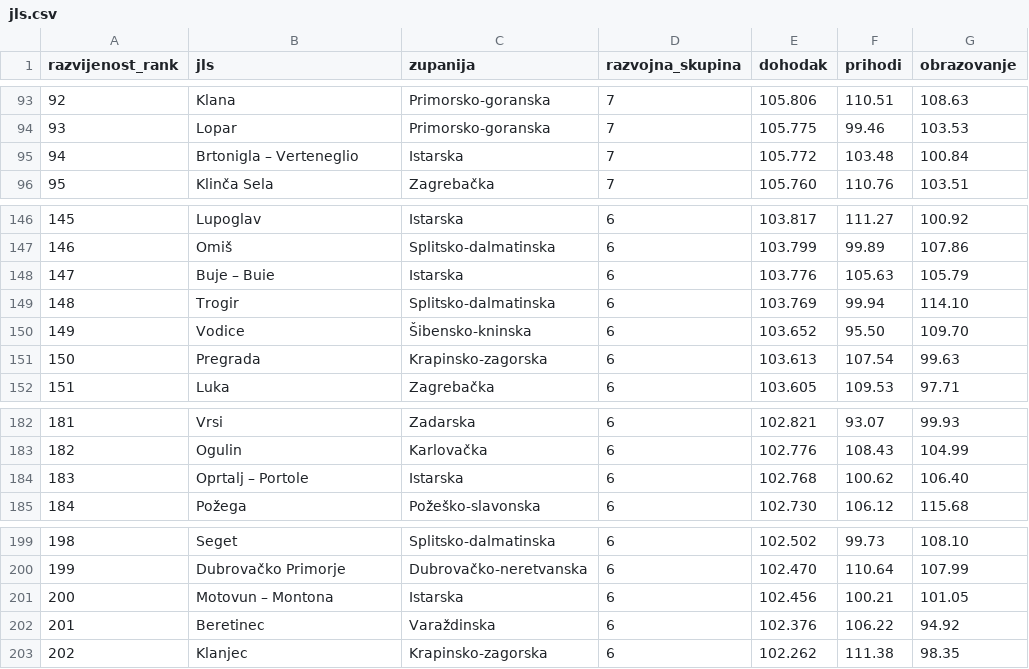
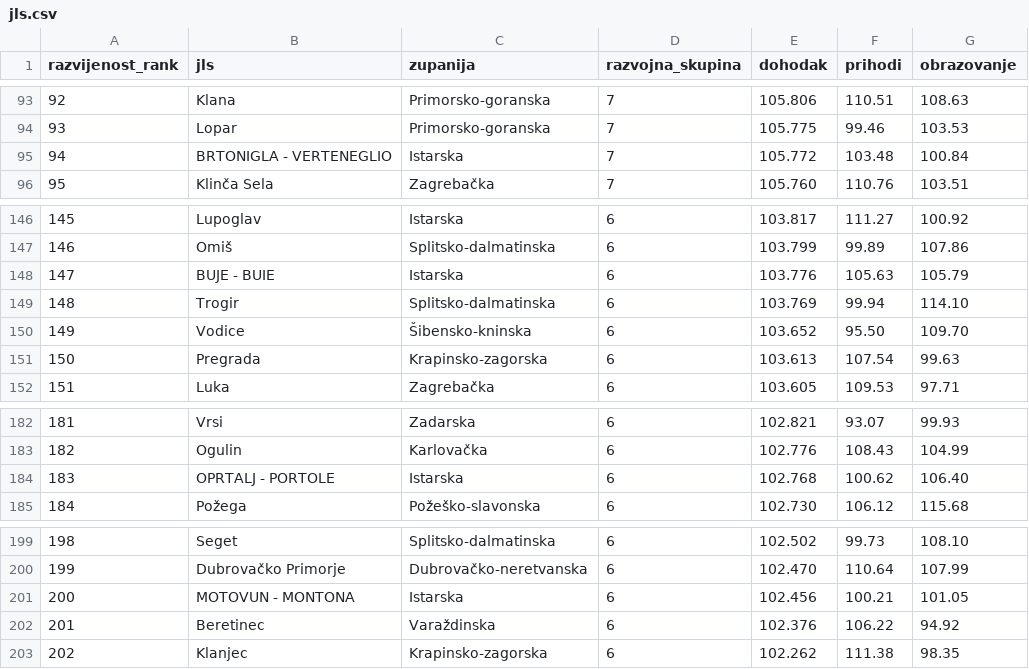
Before and after one commit to veli-gasparovic/vizpod-d3-2, a CSV file: jls.csv, drawn as a sheet; only a part is shown, gaps mark what is left out; the diff covers the shown part only.

```diff
--- a/jls.csv
+++ b/jls.csv
@@ -94,3 +94,3 @@ razvijenost_rank,jls,zupanija,razvojna_skupina,dohodak,prihodi,obrazovanje
 93,Lopar,Primorsko-goranska,7,105.775,99.46,103.53
-94,Brtonigla – Verteneglio,Istarska,7,105.772,103.48,100.84
+94,BRTONIGLA - VERTENEGLIO,Istarska,7,105.772,103.48,100.84
 95,Klinča Sela,Zagrebačka,7,105.760,110.76,103.51
@@ -147,3 +147,3 @@ razvijenost_rank,jls,zupanija,razvojna_skupina,dohodak,prihodi,obrazovanje
 146,Omiš,Splitsko-dalmatinska,6,103.799,99.89,107.86
-147,Buje – Buie,Istarska,6,103.776,105.63,105.79
+147,BUJE - BUIE,Istarska,6,103.776,105.63,105.79
 148,Trogir,Splitsko-dalmatinska,6,103.769,99.94,114.10
@@ -183,3 +183,3 @@ razvijenost_rank,jls,zupanija,razvojna_skupina,dohodak,prihodi,obrazovanje
 182,Ogulin,Karlovačka,6,102.776,108.43,104.99
-183,Oprtalj – Portole,Istarska,6,102.768,100.62,106.40
+183,OPRTALJ - PORTOLE,Istarska,6,102.768,100.62,106.40
 184,Požega,Požeško-slavonska,6,102.730,106.12,115.68
@@ -200,3 +200,3 @@ razvijenost_rank,jls,zupanija,razvojna_skupina,dohodak,prihodi,obrazovanje
 199,Dubrovačko Primorje,Dubrovačko-neretvanska,6,102.470,110.64,107.99
-200,Motovun – Montona,Istarska,6,102.456,100.21,101.05
+200,MOTOVUN - MONTONA,Istarska,6,102.456,100.21,101.05
 201,Beretinec,Varaždinska,6,102.376,106.22,94.92
```
Also changed, not shown: 15 edited cells elsewhere in this file, 2 other files.
